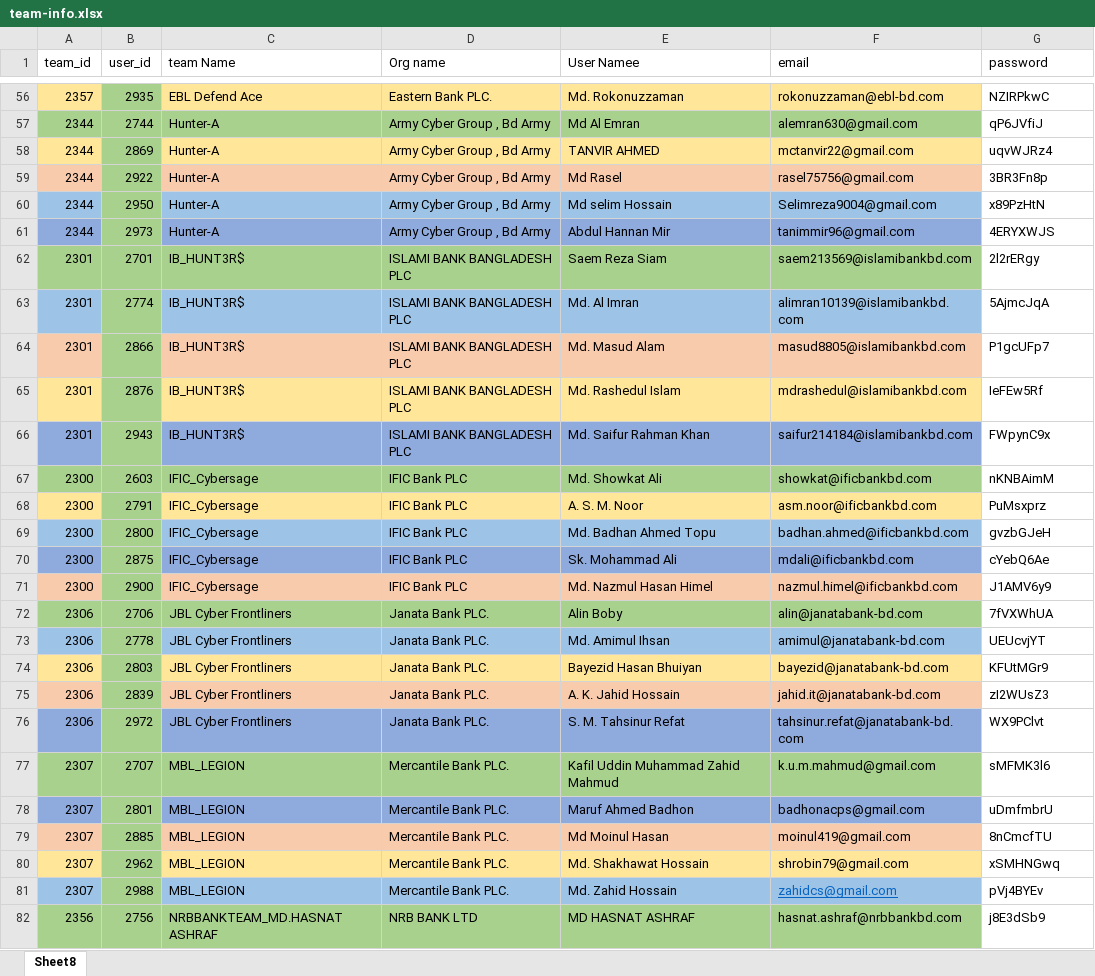
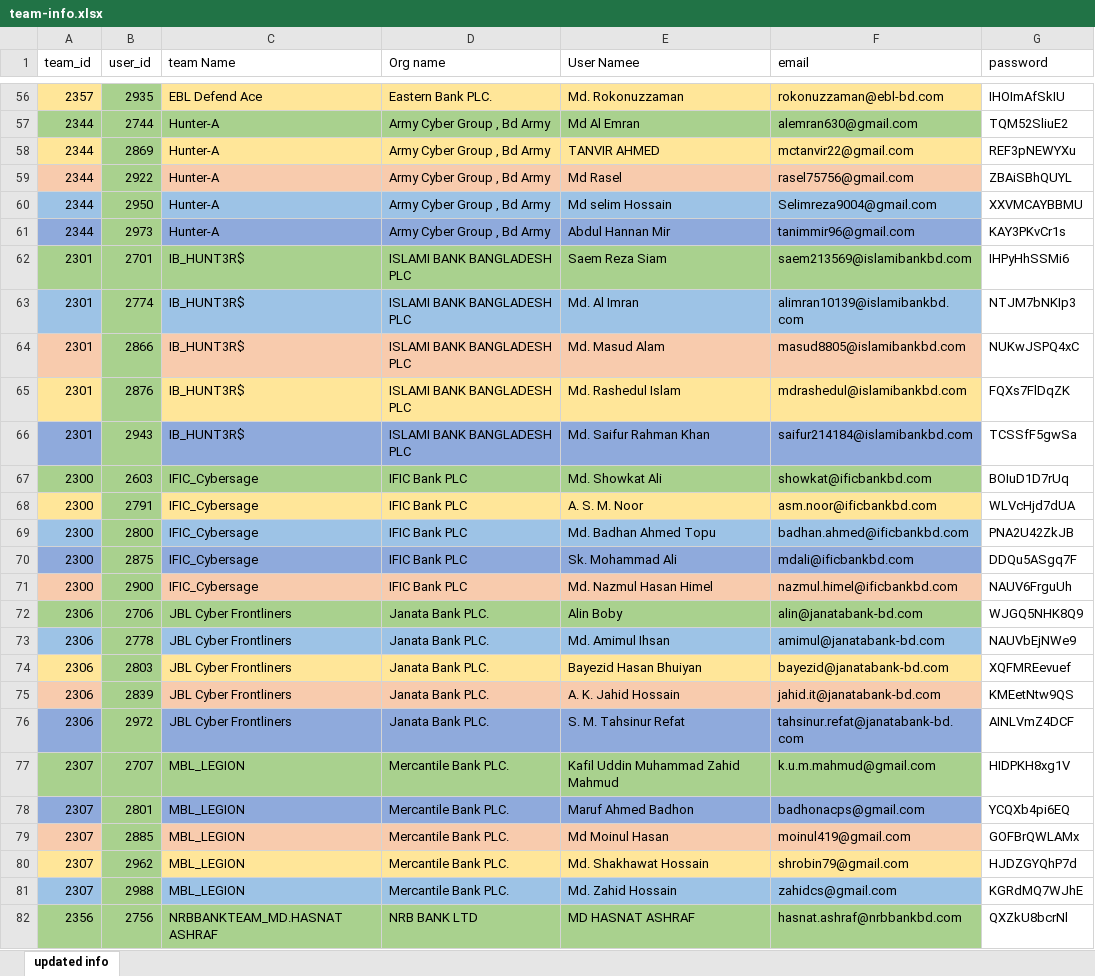
Before and after one commit to ahasanul-hadi/ctf, an Excel workbook: src/main/resources/team-info.xlsx, sheet updated info, drawn as a sheet; only a part is shown, gaps mark what is left out; values as stored, in another font and other column widths than the file's, no borders; conditional formats not drawn; the diff covers the shown part only; the diff names each change by its address in the sheet, - before the commit and + after, or states it on an @@ line.

```diff
--- a/src/main/resources/team-info.xlsx (sheet updated info)
+++ b/src/main/resources/team-info.xlsx (sheet updated info)
-sheet tab: Sheet8
+sheet tab: updated info
-G56 (password): NZIRPkwC
+G56 (password): IHOImAfSkIU
-G57 (password): qP6JVfiJ
+G57 (password): TQM52SliuE2
-G58 (password): uqvWJRz4
+G58 (password): REF3pNEWYXu
-G59 (password): 3BR3Fn8p
+G59 (password): ZBAiSBhQUYL
-G60 (password): x89PzHtN
+G60 (password): XXVMCAYBBMU
-G61 (password): 4ERYXWJS
+G61 (password): KAY3PKvCr1s
-G62 (password): 2l2rERgy
+G62 (password): IHPyHhSSMi6
-G63 (password): 5AjmcJqA
+G63 (password): NTJM7bNKIp3
-G64 (password): P1gcUFp7
+G64 (password): NUKwJSPQ4xC
-G65 (password): IeFEw5Rf
+G65 (password): FQXs7FlDqZK
-G66 (password): FWpynC9x
+G66 (password): TCSSfF5gwSa
-G67 (password): nKNBAimM
+G67 (password): BOIuD1D7rUq
-G68 (password): PuMsxprz
+G68 (password): WLVcHjd7dUA
-G69 (password): gvzbGJeH
+G69 (password): PNA2U42ZkJB
-G70 (password): cYebQ6Ae
+G70 (password): DDQu5ASgq7F
-G71 (password): J1AMV6y9
+G71 (password): NAUV6FrguUh
-G72 (password): 7fVXWhUA
+G72 (password): WJGQ5NHK8Q9
-G73 (password): UEUcvjYT
+G73 (password): NAUVbEjNWe9
-G74 (password): KFUtMGr9
+G74 (password): XQFMREevuef
-G75 (password): zI2WUsZ3
+G75 (password): KMEetNtw9QS
-G76 (password): WX9PClvt
+G76 (password): AINLVmZ4DCF
-G77 (password): sMFMK3l6
+G77 (password): HIDPKH8xg1V
-G78 (password): uDmfmbrU
+G78 (password): YCQXb4pi6EQ
-G79 (password): 8nCmcfTU
+G79 (password): GOFBrQWLAMx
-G80 (password): xSMHNGwq
+G80 (password): HJDZGYQhP7d
@@ F81 underline: on → off, text colour: #0563C1 → black @@
-G81 (password): pVj4BYEv
+G81 (password): KGRdMQ7WJhE
-G82 (password): j8E3dSb9
+G82 (password): QXZkU8bcrNl
```
Also changed, not shown: 1 added row, 134 edited cells and cell formats elsewhere in this sheet, 10 other files.
